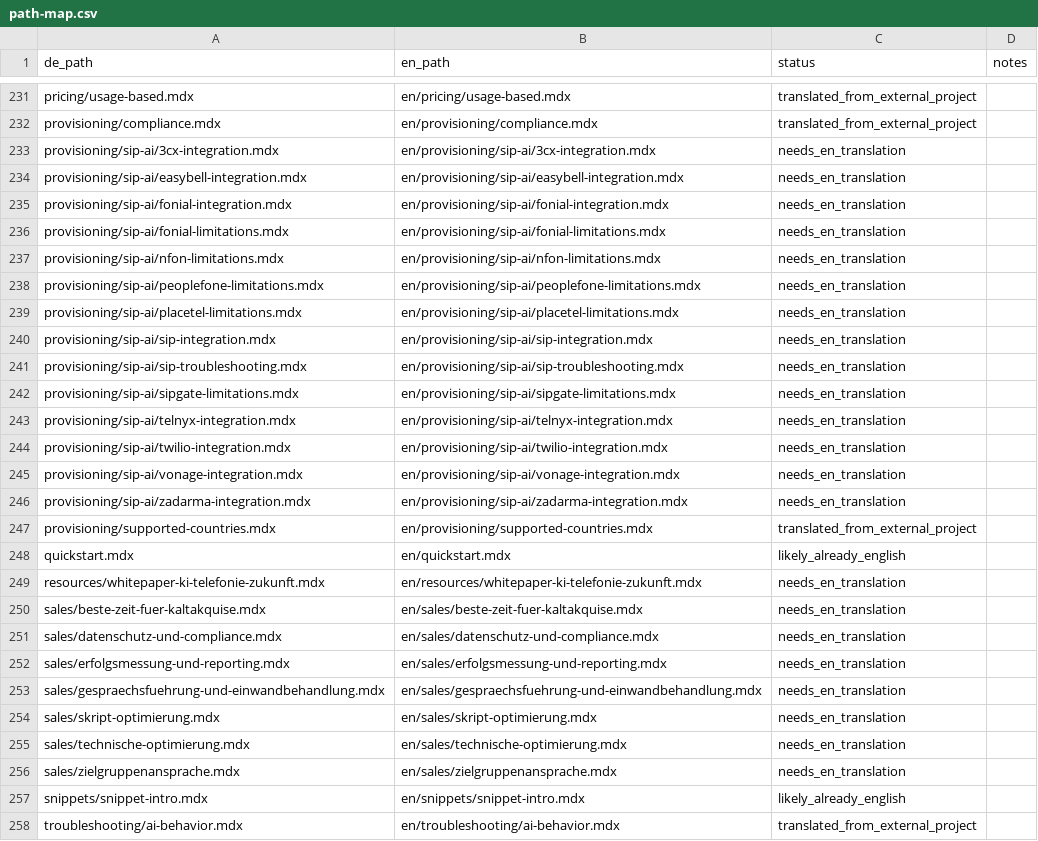
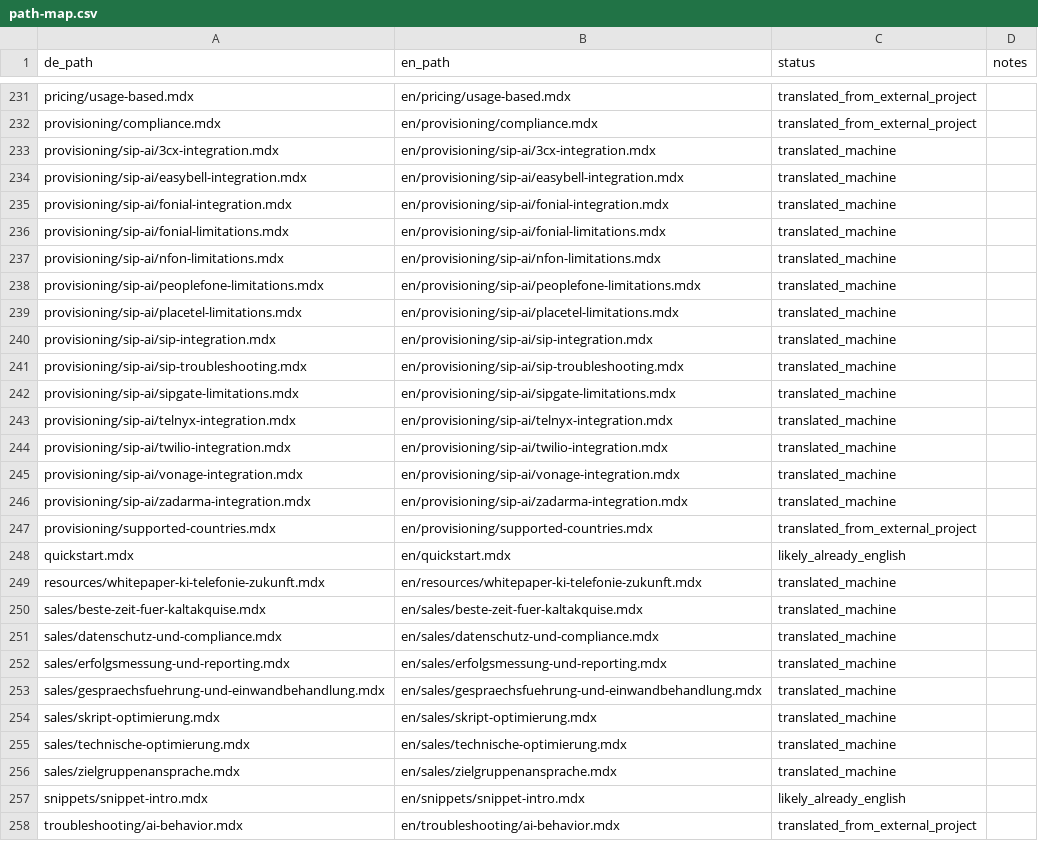
Before and after one commit to bekgroup/Famulor-docs-de, a CSV file: multilang/path-map.csv, drawn as a sheet; only a part is shown, gaps mark what is left out; the diff covers the shown part only.

```diff
--- a/multilang/path-map.csv
+++ b/multilang/path-map.csv
@@ -232,26 +232,26 @@ pricing/usage-based.mdx,en/pricing/usage-based.mdx,translated_from_external_proj
 provisioning/compliance.mdx,en/provisioning/compliance.mdx,translated_from_external_project,
-provisioning/sip-ai/3cx-integration.mdx,en/provisioning/sip-ai/3cx-integration.mdx,needs_en_translation,
-provisioning/sip-ai/easybell-integration.mdx,en/provisioning/sip-ai/easybell-integration.mdx,needs_en_translation,
-provisioning/sip-ai/fonial-integration.mdx,en/provisioning/sip-ai/fonial-integration.mdx,needs_en_translation,
-provisioning/sip-ai/fonial-limitations.mdx,en/provisioning/sip-ai/fonial-limitations.mdx,needs_en_translation,
-provisioning/sip-ai/nfon-limitations.mdx,en/provisioning/sip-ai/nfon-limitations.mdx,needs_en_translation,
-provisioning/sip-ai/peoplefone-limitations.mdx,en/provisioning/sip-ai/peoplefone-limitations.mdx,needs_en_translation,
-provisioning/sip-ai/placetel-limitations.mdx,en/provisioning/sip-ai/placetel-limitations.mdx,needs_en_translation,
-provisioning/sip-ai/sip-integration.mdx,en/provisioning/sip-ai/sip-integration.mdx,needs_en_translation,
-provisioning/sip-ai/sip-troubleshooting.mdx,en/provisioning/sip-ai/sip-troubleshooting.mdx,needs_en_translation,
-provisioning/sip-ai/sipgate-limitations.mdx,en/provisioning/sip-ai/sipgate-limitations.mdx,needs_en_translation,
-provisioning/sip-ai/telnyx-integration.mdx,en/provisioning/sip-ai/telnyx-integration.mdx,needs_en_translation,
-provisioning/sip-ai/twilio-integration.mdx,en/provisioning/sip-ai/twilio-integration.mdx,needs_en_translation,
-provisioning/sip-ai/vonage-integration.mdx,en/provisioning/sip-ai/vonage-integration.mdx,needs_en_translation,
-provisioning/sip-ai/zadarma-integration.mdx,en/provisioning/sip-ai/zadarma-integration.mdx,needs_en_translation,
+provisioning/sip-ai/3cx-integration.mdx,en/provisioning/sip-ai/3cx-integration.mdx,translated_machine,
+provisioning/sip-ai/easybell-integration.mdx,en/provisioning/sip-ai/easybell-integration.mdx,translated_machine,
+provisioning/sip-ai/fonial-integration.mdx,en/provisioning/sip-ai/fonial-integration.mdx,translated_machine,
+provisioning/sip-ai/fonial-limitations.mdx,en/provisioning/sip-ai/fonial-limitations.mdx,translated_machine,
+provisioning/sip-ai/nfon-limitations.mdx,en/provisioning/sip-ai/nfon-limitations.mdx,translated_machine,
+provisioning/sip-ai/peoplefone-limitations.mdx,en/provisioning/sip-ai/peoplefone-limitations.mdx,translated_machine,
+provisioning/sip-ai/placetel-limitations.mdx,en/provisioning/sip-ai/placetel-limitations.mdx,translated_machine,
+provisioning/sip-ai/sip-integration.mdx,en/provisioning/sip-ai/sip-integration.mdx,translated_machine,
+provisioning/sip-ai/sip-troubleshooting.mdx,en/provisioning/sip-ai/sip-troubleshooting.mdx,translated_machine,
+provisioning/sip-ai/sipgate-limitations.mdx,en/provisioning/sip-ai/sipgate-limitations.mdx,translated_machine,
+provisioning/sip-ai/telnyx-integration.mdx,en/provisioning/sip-ai/telnyx-integration.mdx,translated_machine,
+provisioning/sip-ai/twilio-integration.mdx,en/provisioning/sip-ai/twilio-integration.mdx,translated_machine,
+provisioning/sip-ai/vonage-integration.mdx,en/provisioning/sip-ai/vonage-integration.mdx,translated_machine,
+provisioning/sip-ai/zadarma-integration.mdx,en/provisioning/sip-ai/zadarma-integration.mdx,translated_machine,
 provisioning/supported-countries.mdx,en/provisioning/supported-countries.mdx,translated_from_external_project,
 quickstart.mdx,en/quickstart.mdx,likely_already_english,
-resources/whitepaper-ki-telefonie-zukunft.mdx,en/resources/whitepaper-ki-telefonie-zukunft.mdx,needs_en_translation,
-sales/beste-zeit-fuer-kaltakquise.mdx,en/sales/beste-zeit-fuer-kaltakquise.mdx,needs_en_translation,
-sales/datenschutz-und-compliance.mdx,en/sales/datenschutz-und-compliance.mdx,needs_en_translation,
-sales/erfolgsmessung-und-reporting.mdx,en/sales/erfolgsmessung-und-reporting.mdx,needs_en_translation,
-sales/gespraechsfuehrung-und-einwandbehandlung.mdx,en/sales/gespraechsfuehrung-und-einwandbehandlung.mdx,needs_en_translation,
-sales/skript-optimierung.mdx,en/sales/skript-optimierung.mdx,needs_en_translation,
-sales/technische-optimierung.mdx,en/sales/technische-optimierung.mdx,needs_en_translation,
-sales/zielgruppenansprache.mdx,en/sales/zielgruppenansprache.mdx,needs_en_translation,
+resources/whitepaper-ki-telefonie-zukunft.mdx,en/resources/whitepaper-ki-telefonie-zukunft.mdx,translated_machine,
+sales/beste-zeit-fuer-kaltakquise.mdx,en/sales/beste-zeit-fuer-kaltakquise.mdx,translated_machine,
+sales/datenschutz-und-compliance.mdx,en/sales/datenschutz-und-compliance.mdx,translated_machine,
+sales/erfolgsmessung-und-reporting.mdx,en/sales/erfolgsmessung-und-reporting.mdx,translated_machine,
+sales/gespraechsfuehrung-und-einwandbehandlung.mdx,en/sales/gespraechsfuehrung-und-einwandbehandlung.mdx,translated_machine,
+sales/skript-optimierung.mdx,en/sales/skript-optimierung.mdx,translated_machine,
+sales/technische-optimierung.mdx,en/sales/technische-optimierung.mdx,translated_machine,
+sales/zielgruppenansprache.mdx,en/sales/zielgruppenansprache.mdx,translated_machine,
 snippets/snippet-intro.mdx,en/snippets/snippet-intro.mdx,likely_already_english,
```
Also changed, not shown: 17 edited cells elsewhere in this file, 9 other files.
